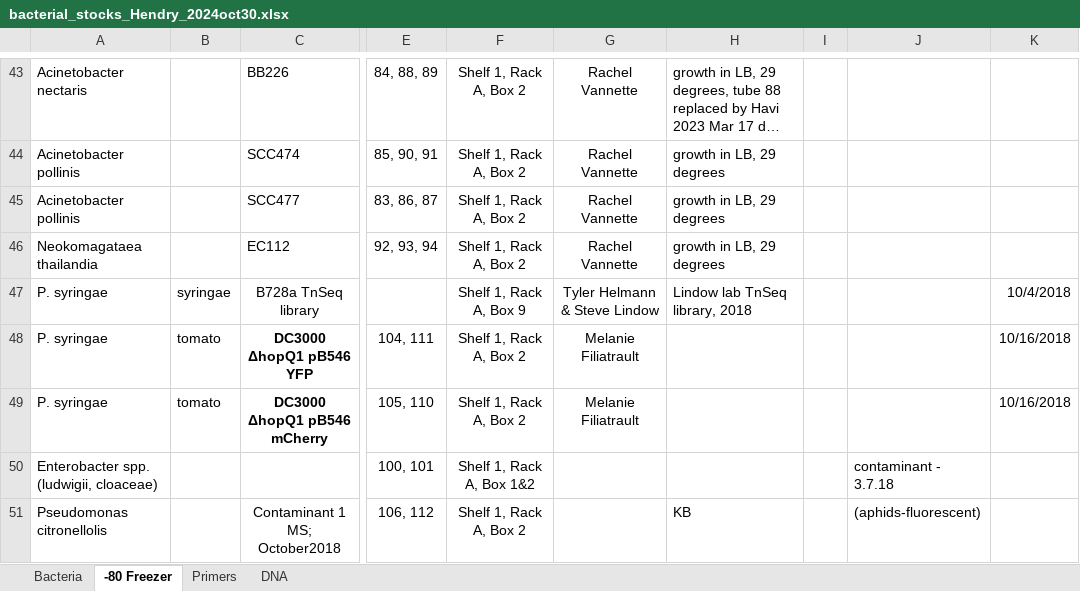
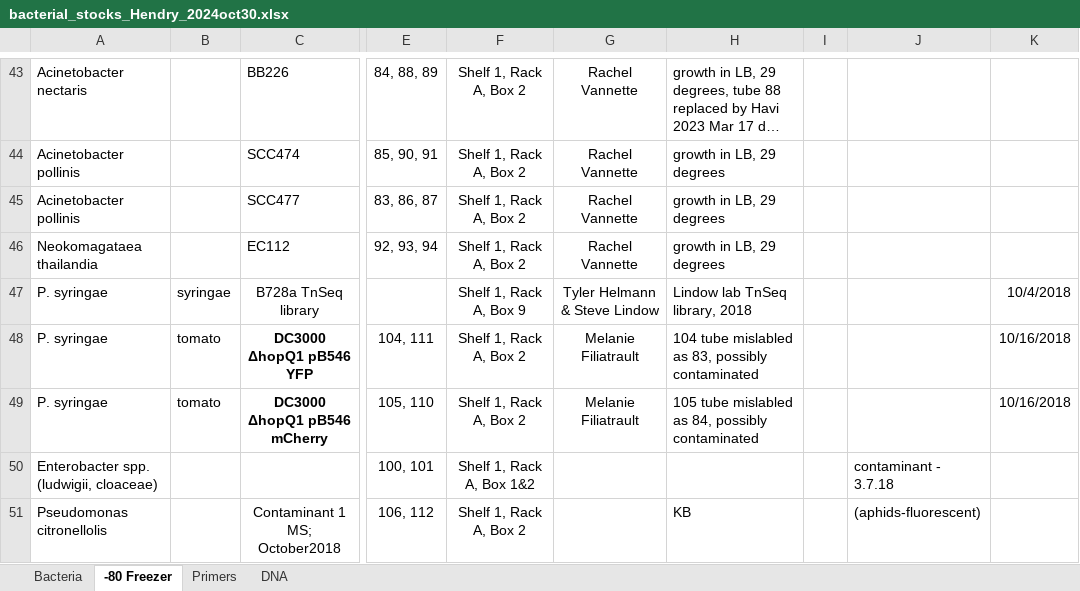
Before and after one commit to Hendry-Lab/lab_protocols, an Excel workbook: lab_organization/bacterial_stocks_Hendry_2024oct30.xlsx, sheet -80 Freezer, drawn as a sheet; only a part is shown, gaps mark what is left out; long unchanged cells end in …; values as stored, in another font and other column widths than the file's, no borders; table styles not drawn; the diff names each change by its address in the sheet, - before the commit and + after, or states it on an @@ line.

```diff
--- a/lab_organization/bacterial_stocks_Hendry_2024oct30.xlsx (sheet -80 Freezer)
+++ b/lab_organization/bacterial_stocks_Hendry_2024oct30.xlsx (sheet -80 Freezer)
-H48: (empty)
+H48: 104 tube mislabled as 83, possibly contaminated
-H49: (empty)
+H49: 105 tube mislabled as 84, possibly contaminated
```
Also changed, not shown: 1 other file.
